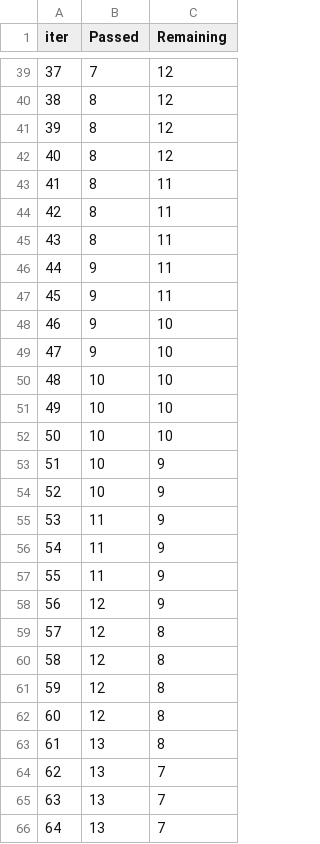
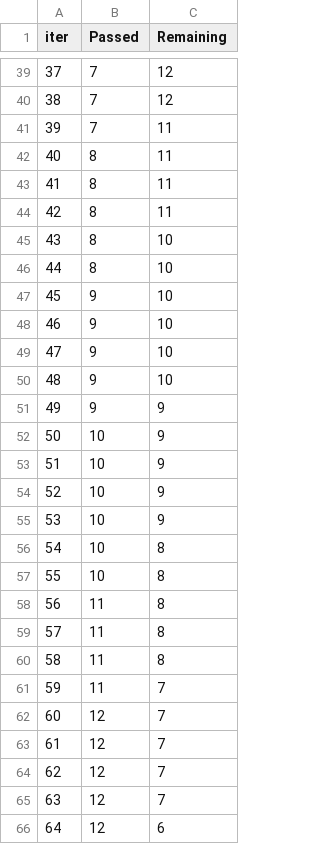
Before and after one commit to kunspuns/mlproject, a TSV file: catboost_info/time_left.tsv, drawn as a sheet; only a part is shown, gaps mark what is left out; the diff covers the shown part only.

```diff
--- a/catboost_info/time_left.tsv
+++ b/catboost_info/time_left.tsv
@@ -39,28 +39,28 @@ iter	Passed	Remaining
 37	7	12
-38	8	12
-39	8	12
-40	8	12
+38	7	12
+39	7	11
+40	8	11
 41	8	11
 42	8	11
-43	8	11
-44	9	11
-45	9	11
+43	8	10
+44	8	10
+45	9	10
 46	9	10
 47	9	10
-48	10	10
-49	10	10
-50	10	10
+48	9	10
+49	9	9
+50	10	9
 51	10	9
 52	10	9
-53	11	9
-54	11	9
-55	11	9
-56	12	9
-57	12	8
-58	12	8
-59	12	8
-60	12	8
-61	13	8
-62	13	7
-63	13	7
-64	13	7
+53	10	9
+54	10	8
+55	10	8
+56	11	8
+57	11	8
+58	11	8
+59	11	7
+60	12	7
+61	12	7
+62	12	7
+63	12	7
+64	12	6
```
Also changed, not shown: 58 edited cells elsewhere in this file, 9 other files.
